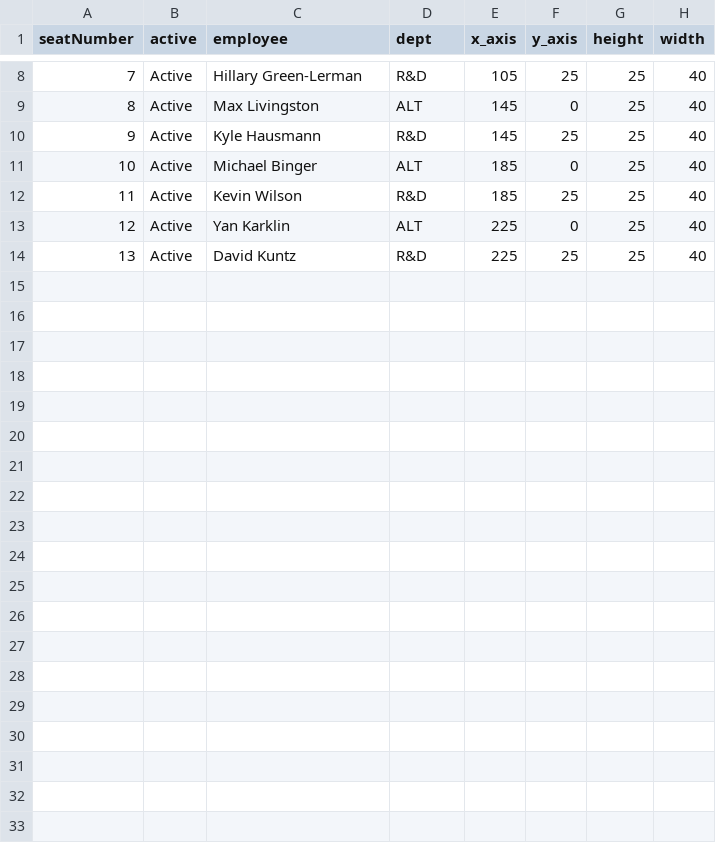
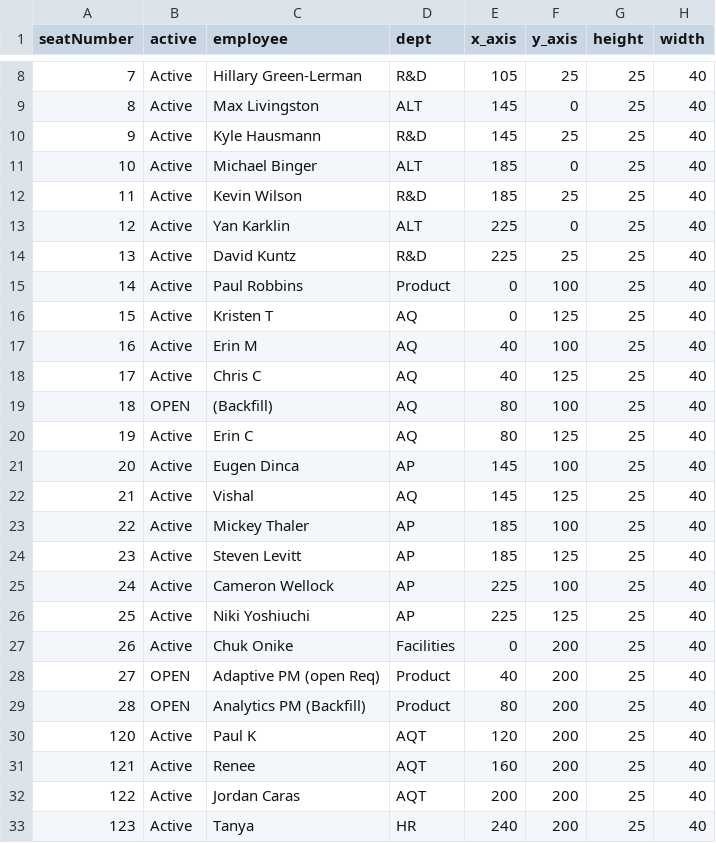
Before and after one commit to sumalla/seatingchart, a CSV file: seats.csv, drawn as a sheet; only a part is shown, gaps mark what is left out.

Commit message:
Minor changes and add tool tips
Add tool tips to easily identify employee. Add border.

```diff
--- a/seats.csv
+++ b/seats.csv
@@ -14 +14,20 @@ seatNumber,active,employee,dept,x_axis,y_axis,height,width
 13,Active,David Kuntz,R&D,225,25,25,40
+14,Active,Paul Robbins,Product,0,100,25,40
+15,Active,Kristen T,AQ,0,125,25,40
+16,Active,Erin M,AQ,40,100,25,40
+17,Active,Chris C,AQ,40,125,25,40
+18,OPEN,(Backfill),AQ,80,100,25,40
+19,Active,Erin C,AQ,80,125,25,40
+20,Active,Eugen Dinca,AP,145,100,25,40
+21,Active,Vishal,AQ,145,125,25,40
+22,Active,Mickey Thaler,AP,185,100,25,40
+23,Active,Steven Levitt,AP,185,125,25,40
+24,Active,Cameron Wellock,AP,225,100,25,40
+25,Active,Niki Yoshiuchi ,AP,225,125,25,40
+26,Active,Chuk Onike,Facilities,0,200,25,40
+27,OPEN,Adaptive PM (open Req),Product,40,200,25,40
+28,OPEN,Analytics PM (Backfill),Product,80,200,25,40
+120,Active,Paul K,AQT,120,200,25,40
+121,Active,Renee,AQT,160,200,25,40
+122,Active,Jordan Caras,AQT,200,200,25,40
+123,Active,Tanya,HR,240,200,25,40
```
Also changed, not shown: 3 other files.
